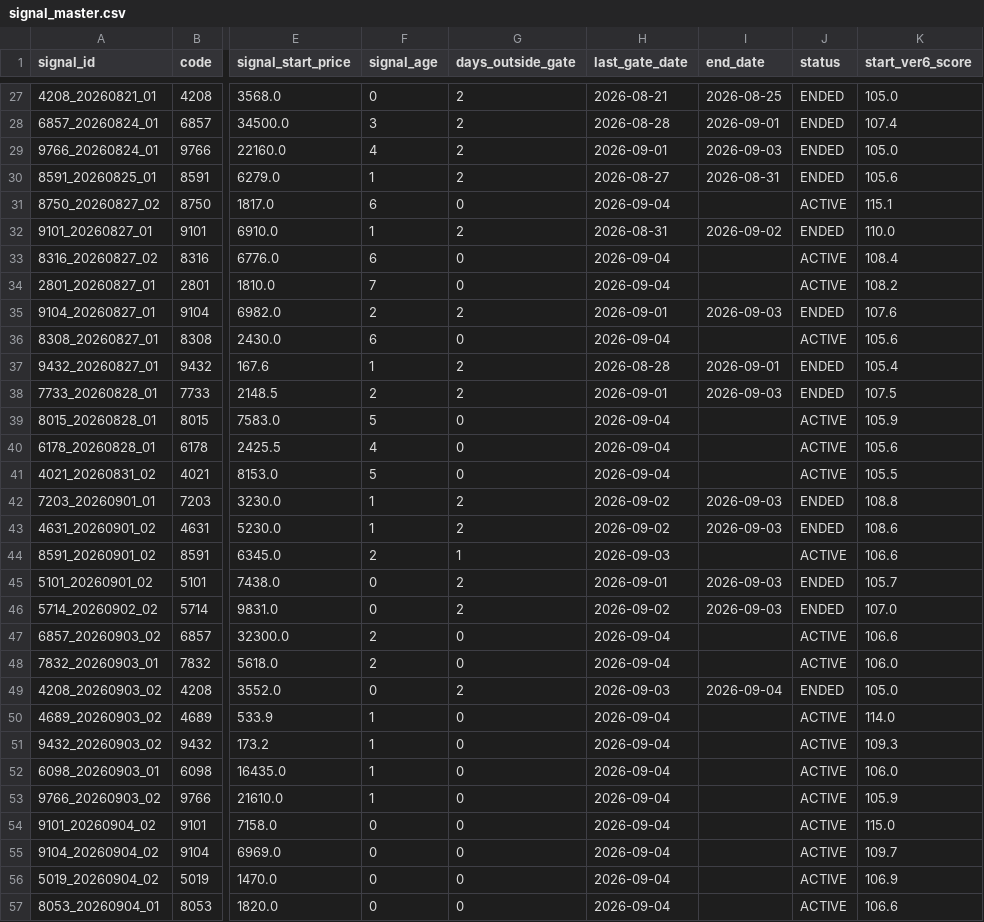
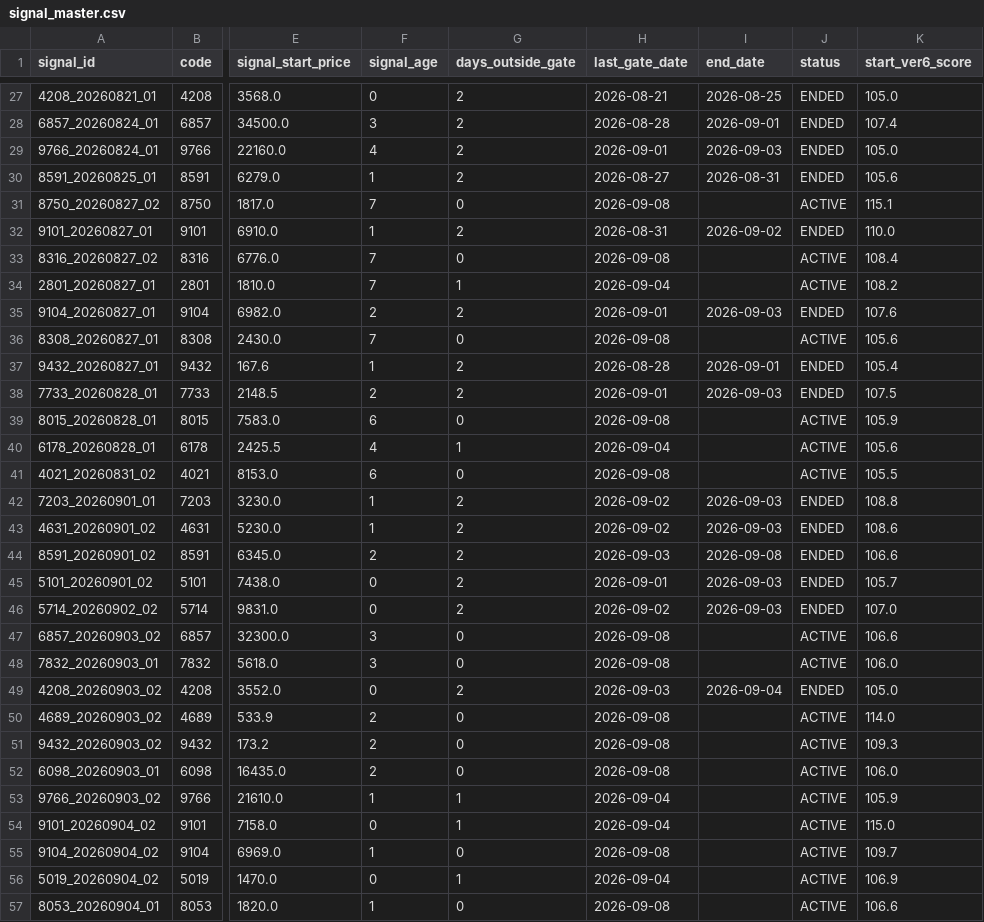
Before and after one commit to izumi7139-ai/nikkei225-line-bot, a CSV file: data/signal_master.csv, drawn as a sheet; only a part is shown, gaps mark what is left out; the diff covers the shown part only; the diff names each change by its address in the sheet, - before the commit and + after, or states it on an @@ line.

```diff
--- a/data/signal_master.csv
+++ b/data/signal_master.csv
-F31 (signal_age): 6
+F31 (signal_age): 7
-H31 (last_gate_date): 2026-09-04
+H31 (last_gate_date): 2026-09-08
-F33 (signal_age): 6
+F33 (signal_age): 7
-H33 (last_gate_date): 2026-09-04
+H33 (last_gate_date): 2026-09-08
-G34 (days_outside_gate): 0
+G34 (days_outside_gate): 1
-F36 (signal_age): 6
+F36 (signal_age): 7
-H36 (last_gate_date): 2026-09-04
+H36 (last_gate_date): 2026-09-08
-F39 (signal_age): 5
+F39 (signal_age): 6
-H39 (last_gate_date): 2026-09-04
+H39 (last_gate_date): 2026-09-08
-G40 (days_outside_gate): 0
+G40 (days_outside_gate): 1
-F41 (signal_age): 5
+F41 (signal_age): 6
-H41 (last_gate_date): 2026-09-04
+H41 (last_gate_date): 2026-09-08
-G44 (days_outside_gate): 1
+G44 (days_outside_gate): 2
-I44 (end_date): (empty)
+I44 (end_date): 2026-09-08
-J44 (status): ACTIVE
+J44 (status): ENDED
-F47:F48 (signal_age): 2
+F47:F48 (signal_age): 3
-H47:H48 (last_gate_date): 2026-09-04
+H47:H48 (last_gate_date): 2026-09-08
-F50:F52 (signal_age): 1
+F50:F52 (signal_age): 2
-H50:H52 (last_gate_date): 2026-09-04
+H50:H52 (last_gate_date): 2026-09-08
-G53:G54 (days_outside_gate): 0
+G53:G54 (days_outside_gate): 1
-F55 (signal_age): 0
+F55 (signal_age): 1
-H55 (last_gate_date): 2026-09-04
+H55 (last_gate_date): 2026-09-08
-G56 (days_outside_gate): 0
+G56 (days_outside_gate): 1
-F57 (signal_age): 0
+F57 (signal_age): 1
-H57 (last_gate_date): 2026-09-04
+H57 (last_gate_date): 2026-09-08
```
Also changed, not shown: 1 added row and 29 edited cells elsewhere in this file, data/performance_summary.csv, reports/monthly/performance_summary.csv, 4 other files.
